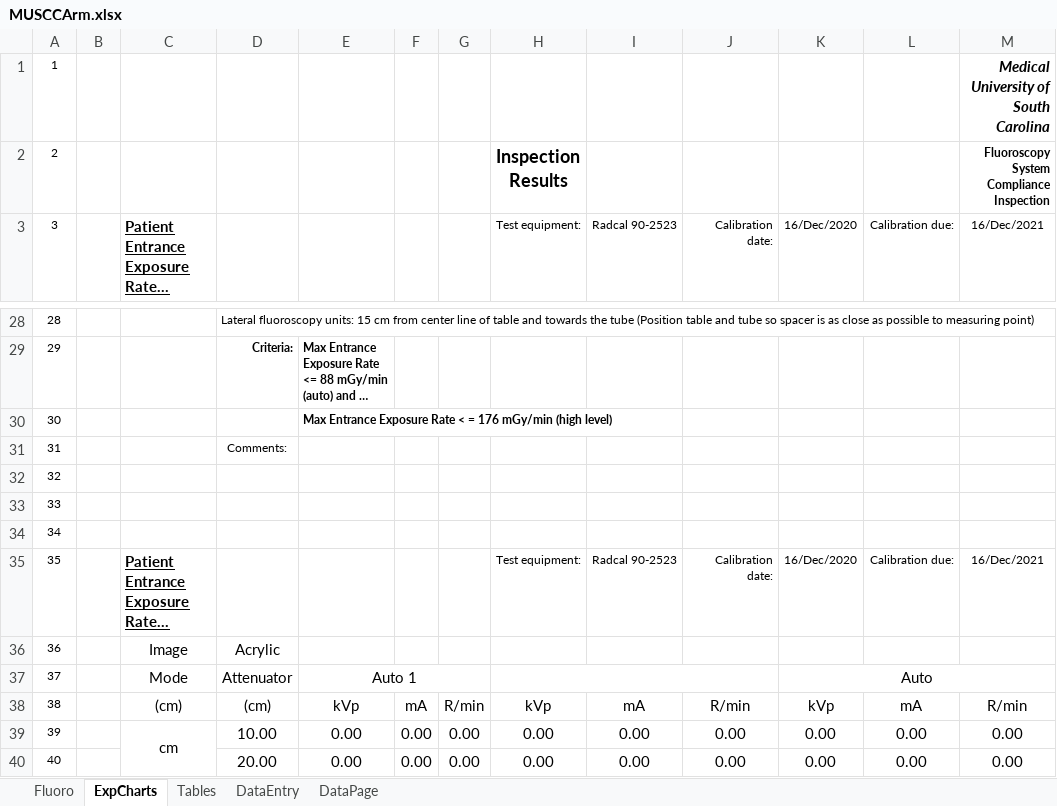
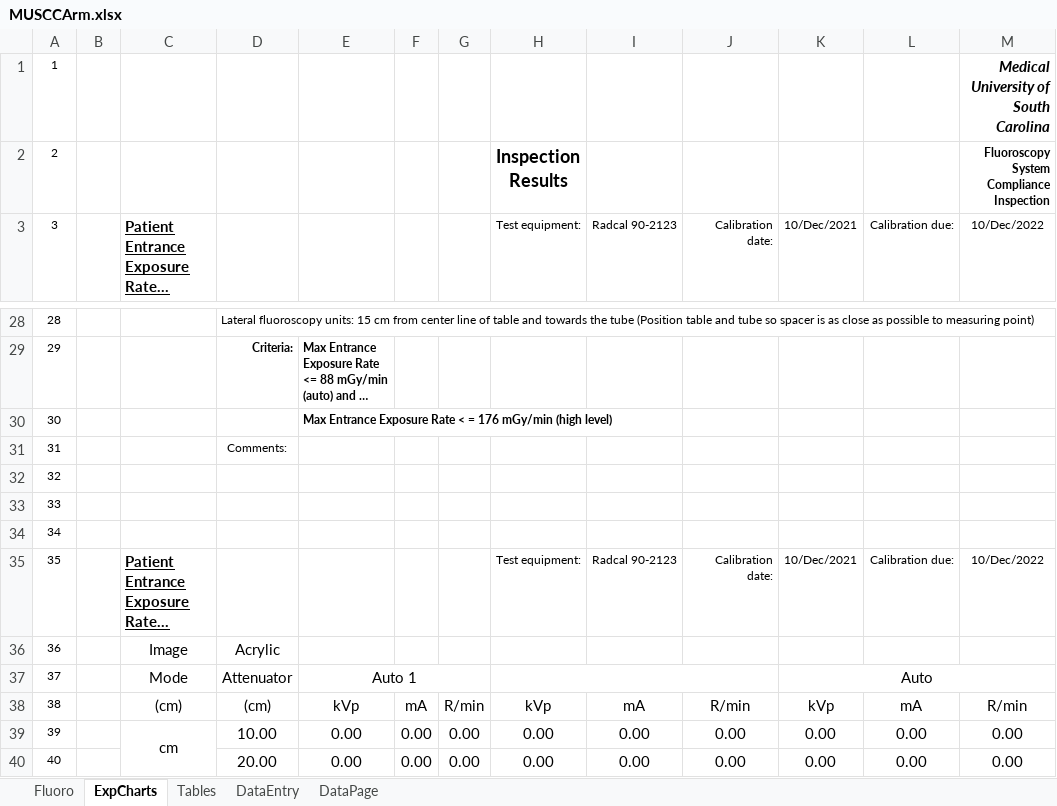
Before and after one commit to imabug/EquipTestingSpreadsheets, an Excel workbook: MUSCCArm.xlsx, sheet ExpCharts, drawn as a sheet; only a part is shown, gaps mark what is left out; long unchanged cells end in …; values as stored, in another font and other column widths than the file's, no borders; the diff names each change by its address in the sheet, - before the commit and + after, or states it on an @@ line.

```diff
--- a/MUSCCArm.xlsx (sheet ExpCharts)
+++ b/MUSCCArm.xlsx (sheet ExpCharts)
-I3: Radcal 90-2523
+I3: Radcal 90-2123
-K3: 16/Dec/2020
+K3: 10/Dec/2021
-M3: 16/Dec/2021
+M3: 10/Dec/2022
-I35 (Radcal 90-2123): Radcal 90-2523
+I35 (Radcal 90-2123): Radcal 90-2123
-K35 (10/Dec/2021): 16/Dec/2020
+K35 (10/Dec/2021): 10/Dec/2021
-M35 (10/Dec/2022): 16/Dec/2021
+M35 (10/Dec/2022): 10/Dec/2022
```
Also changed, not shown: sheet Fluoro.
